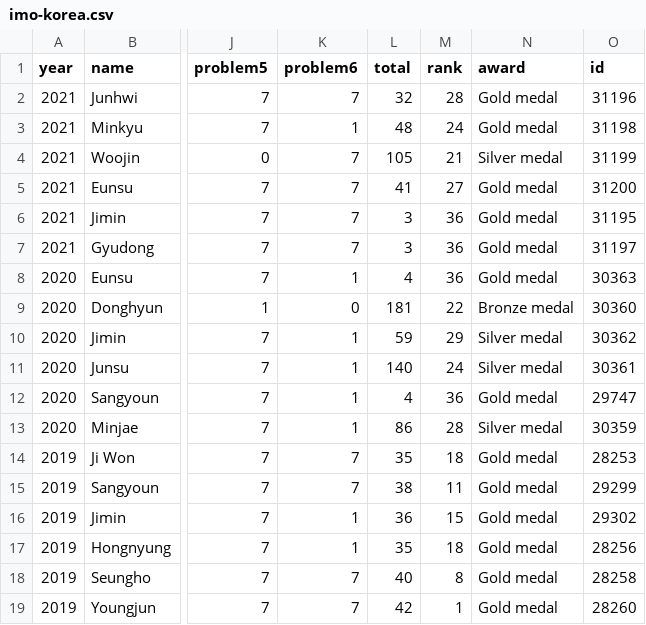
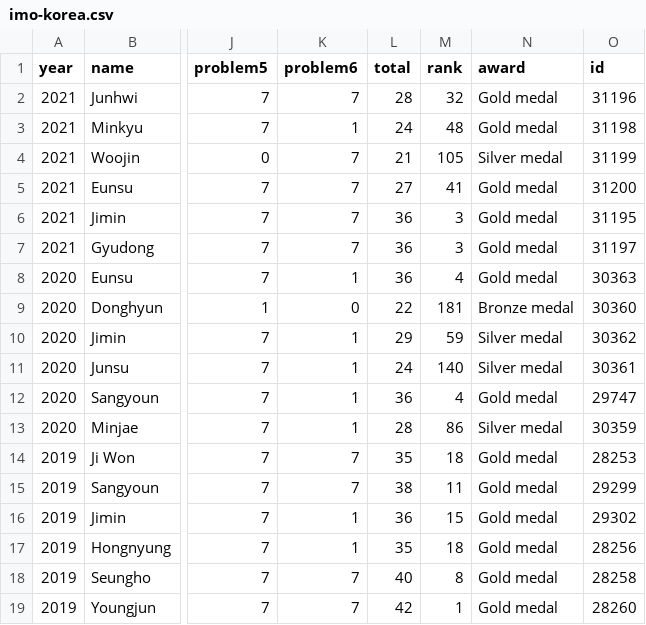
Before and after one commit to imo-korea/imo-korea.github.io, a CSV file: _data/imo-korea.csv, drawn as a sheet; only a part is shown, gaps mark what is left out; the diff names each change by its address in the sheet, - before the commit and + after, or states it on an @@ line.

Commit message:
Update the IMO file.

```diff
--- a/_data/imo-korea.csv
+++ b/_data/imo-korea.csv
-L2 (total): 32
+L2 (total): 28
-M2 (rank): 28
+M2 (rank): 32
-L3 (total): 48
+L3 (total): 24
-M3 (rank): 24
+M3 (rank): 48
-L4 (total): 105
+L4 (total): 21
-M4 (rank): 21
+M4 (rank): 105
-L5 (total): 41
+L5 (total): 27
-M5 (rank): 27
+M5 (rank): 41
-L6:L7 (total): 3
+L6:L7 (total): 36
-M6:M7 (rank): 36
+M6:M7 (rank): 3
-L8 (total): 4
+L8 (total): 36
-M8 (rank): 36
+M8 (rank): 4
-L9 (total): 181
+L9 (total): 22
-M9 (rank): 22
+M9 (rank): 181
-L10 (total): 59
+L10 (total): 29
-M10 (rank): 29
+M10 (rank): 59
-L11 (total): 140
+L11 (total): 24
-M11 (rank): 24
+M11 (rank): 140
-L12 (total): 4
+L12 (total): 36
-M12 (rank): 36
+M12 (rank): 4
-L13 (total): 86
+L13 (total): 28
-M13 (rank): 28
+M13 (rank): 86
```
